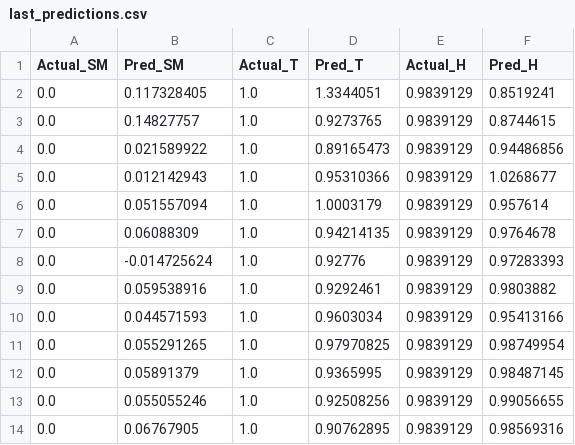
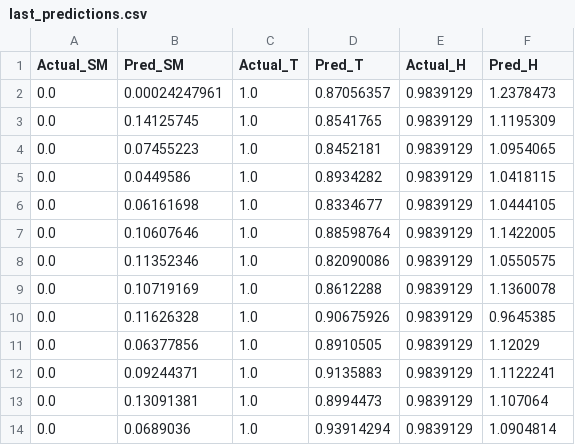
Before and after one commit to Derrick101031/sensor-scheduling-drl, a CSV file: models/last_predictions.csv, drawn as a sheet.

```diff
--- a/models/last_predictions.csv
+++ b/models/last_predictions.csv
@@ -1,14 +1,14 @@
 Actual_SM,Pred_SM,Actual_T,Pred_T,Actual_H,Pred_H
-0.0,0.117328405,1.0,1.3344051,0.9839129,0.8519241
-0.0,0.14827757,1.0,0.9273765,0.9839129,0.8744615
-0.0,0.021589922,1.0,0.89165473,0.9839129,0.94486856
-0.0,0.012142943,1.0,0.95310366,0.9839129,1.0268677
-0.0,0.051557094,1.0,1.0003179,0.9839129,0.957614
-0.0,0.06088309,1.0,0.94214135,0.9839129,0.9764678
-0.0,-0.014725624,1.0,0.92776,0.9839129,0.97283393
-0.0,0.059538916,1.0,0.9292461,0.9839129,0.9803882
-0.0,0.044571593,1.0,0.9603034,0.9839129,0.95413166
-0.0,0.055291265,1.0,0.97970825,0.9839129,0.98749954
-0.0,0.05891379,1.0,0.9365995,0.9839129,0.98487145
-0.0,0.055055246,1.0,0.92508256,0.9839129,0.99056655
-0.0,0.06767905,1.0,0.90762895,0.9839129,0.98569316
+0.0,0.00024247961,1.0,0.87056357,0.9839129,1.2378473
+0.0,0.14125745,1.0,0.8541765,0.9839129,1.1195309
+0.0,0.07455223,1.0,0.8452181,0.9839129,1.0954065
+0.0,0.0449586,1.0,0.8934282,0.9839129,1.0418115
+0.0,0.06161698,1.0,0.8334677,0.9839129,1.0444105
+0.0,0.10607646,1.0,0.88598764,0.9839129,1.1422005
+0.0,0.11352346,1.0,0.82090086,0.9839129,1.0550575
+0.0,0.10719169,1.0,0.8612288,0.9839129,1.1360078
+0.0,0.11626328,1.0,0.90675926,0.9839129,0.9645385
+0.0,0.06377856,1.0,0.8910505,0.9839129,1.12029
+0.0,0.09244371,1.0,0.9135883,0.9839129,1.1122241
+0.0,0.13091381,1.0,0.8994473,0.9839129,1.107064
+0.0,0.0689036,1.0,0.93914294,0.9839129,1.0904814
```
Also changed, not shown: 1 other file.
